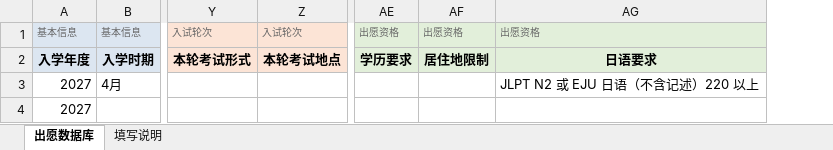
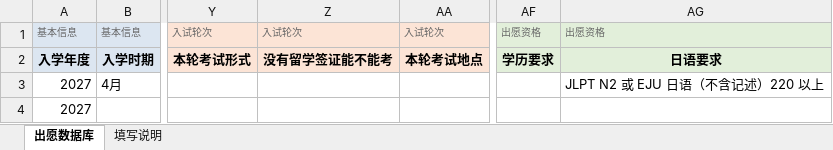
Before and after one commit to botopanda/jiaowu, an Excel workbook: 院校库导入模板.xlsx, sheet 出愿数据库, drawn as a sheet; only a part is shown, gaps mark what is left out; values as stored, in another font and other column widths than the file's, no borders; removed rows and columns are numbered as before the commit, all else as after; the diff names each change by its address in the sheet, - before the commit and + after, or states it on an @@ line.

```diff
--- a/院校库导入模板.xlsx (sheet 出愿数据库)
+++ b/院校库导入模板.xlsx (sheet 出愿数据库)
+column Z, rows 1-2: 入试轮次 | 没有留学签证能不能考
-column AF, rows 1-2: 出愿资格 | 居住地限制
```
Also changed, not shown: sheet 填写说明, 6 other files.
